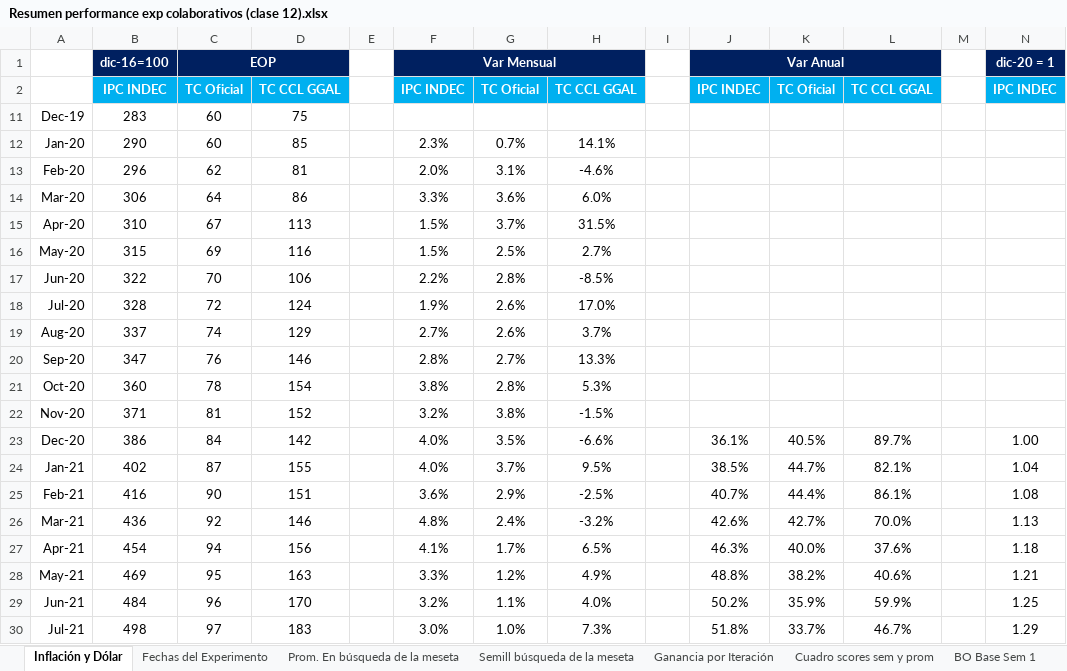
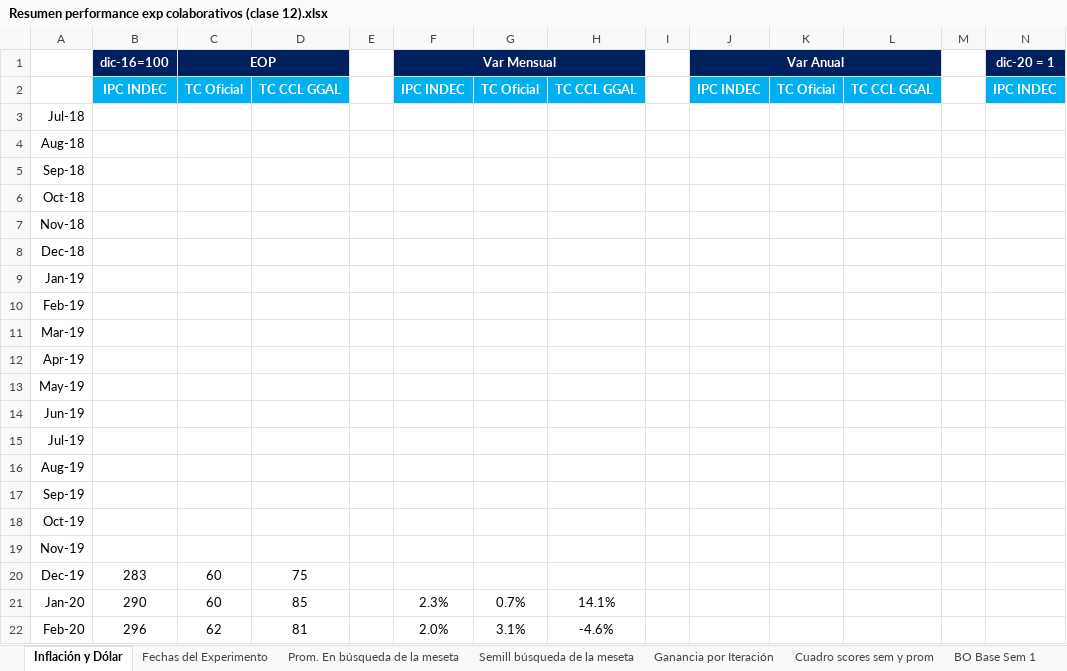
Before and after one commit to germanpestchanker/dmeyf2023, an Excel workbook: German/Clase 12/Resumen performance exp colaborativos (clase 12).xlsx, sheet Inflación y Dólar, drawn as a sheet; only a part is shown; the shorter side is filled out with more unchanged rows; values as stored, in another font and other column widths than the file's, no borders; charts and pictures not drawn; rows hold the shown columns only; the diff names each change by its address in the sheet, - before the commit and + after, or states it on an @@ line.

```diff
--- a/German/Clase 12/Resumen performance exp colaborativos (clase 12).xlsx (sheet Inflación y Dólar)
+++ b/German/Clase 12/Resumen performance exp colaborativos (clase 12).xlsx (sheet Inflación y Dólar)
+row 3: Jul-18
+row 4: Aug-18
+row 5: Sep-18
+row 6: Oct-18
+row 7: Nov-18
+row 8: Dec-18
+row 9: Jan-19
+row 10: Feb-19
+row 11: Mar-19
+row 12: Apr-19
+row 13: May-19
+row 14: Jun-19
+row 15: Jul-19
+row 16: Aug-19
+row 17: Sep-19
+row 18: Oct-19
+row 19: Nov-19
```
Also changed, not shown: sheet BO Ajust Sem 5, sheet Ganancia por Iteración, sheet Fechas del Experimento, charts or pictures, 1 other file.
